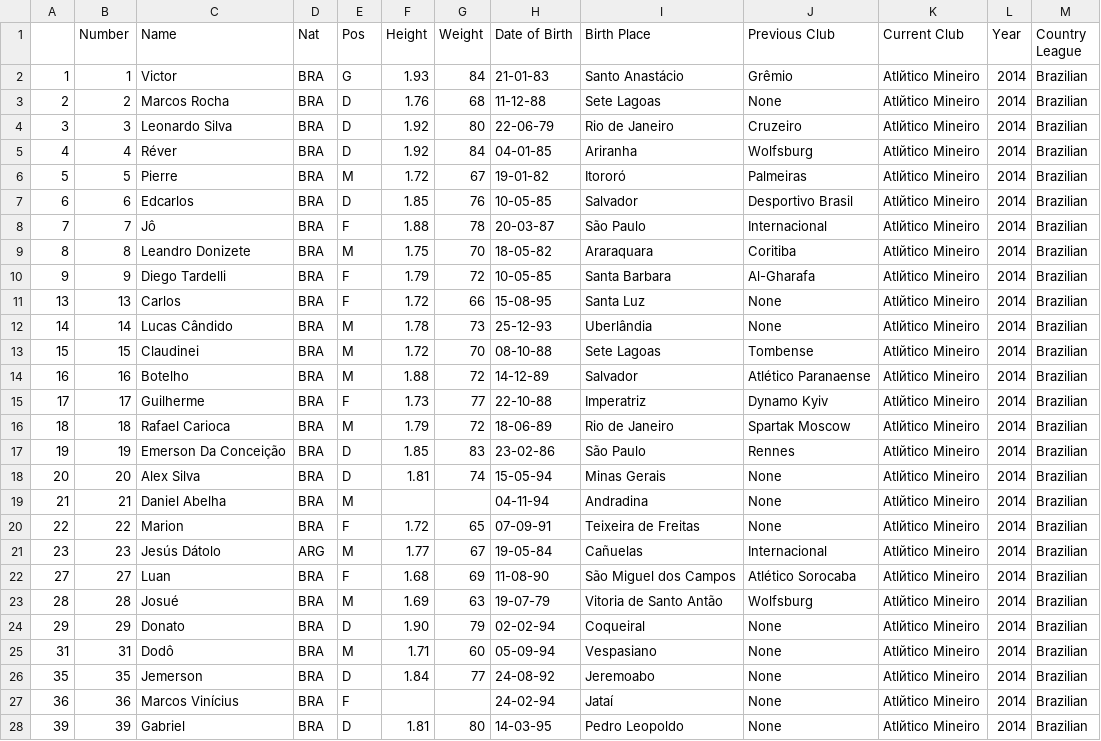
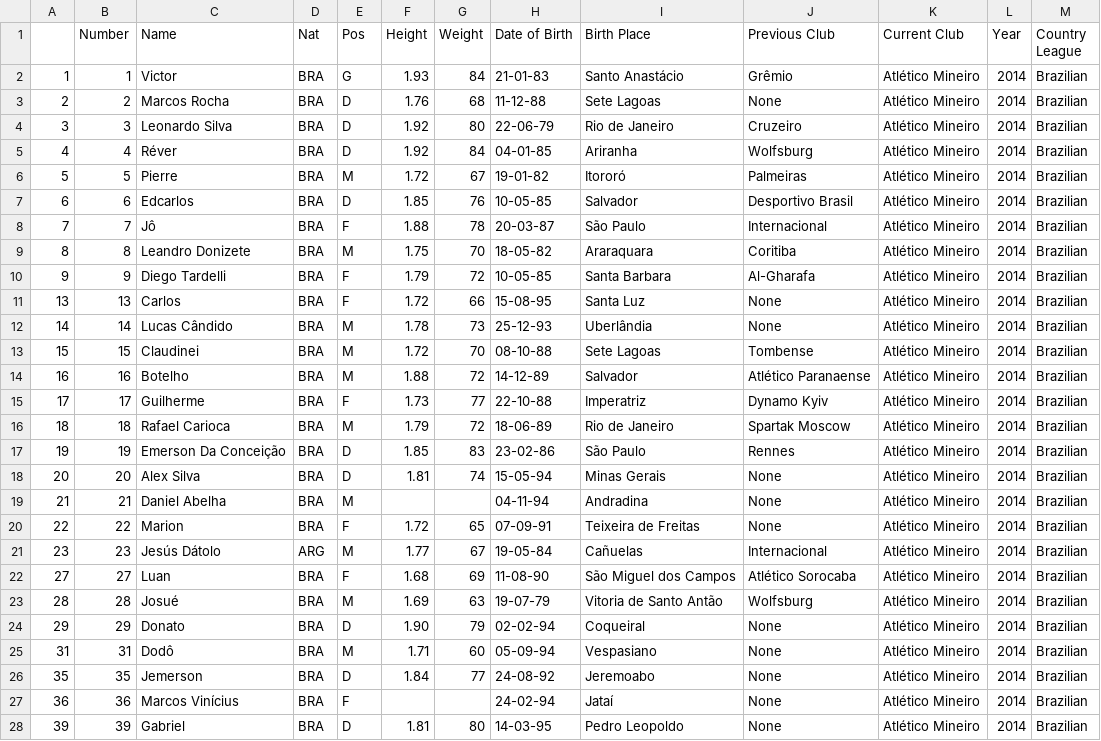
Before and after one commit to jeremydroberts/Soccer-Transfers, a CSV file: csv/brazil/brazil_1415.csv, drawn as a sheet; only a part is shown; the diff covers the shown part only.

Commit message:
cleaned data

```diff
--- a/csv/brazil/brazil_1415.csv
+++ b/csv/brazil/brazil_1415.csv
@@ -1,28 +1,28 @@
 ,Number,Name,Nat,Pos,Height,Weight,Date of Birth,Birth Place,Previous Club,Current Club,Year,Country League
-1,1,Victor,BRA,G,1.93,84,21-01-83,Santo Anastácio,Grêmio,Atlйtico Mineiro,2014,Brazilian
-2,2,Marcos Rocha,BRA,D,1.76,68,11-12-88,Sete Lagoas,None,Atlйtico Mineiro,2014,Brazilian
-3,3,Leonardo Silva,BRA,D,1.92,80,22-06-79,Rio de Janeiro,Cruzeiro,Atlйtico Mineiro,2014,Brazilian
-4,4,Réver,BRA,D,1.92,84,04-01-85,Ariranha,Wolfsburg,Atlйtico Mineiro,2014,Brazilian
-5,5,Pierre,BRA,M,1.72,67,19-01-82,Itororó,Palmeiras,Atlйtico Mineiro,2014,Brazilian
-6,6,Edcarlos,BRA,D,1.85,76,10-05-85,Salvador,Desportivo Brasil,Atlйtico Mineiro,2014,Brazilian
-7,7,Jô,BRA,F,1.88,78,20-03-87,São Paulo,Internacional,Atlйtico Mineiro,2014,Brazilian
-8,8,Leandro Donizete,BRA,M,1.75,70,18-05-82,Araraquara,Coritiba,Atlйtico Mineiro,2014,Brazilian
-9,9,Diego Tardelli,BRA,F,1.79,72,10-05-85,Santa Barbara,Al-Gharafa,Atlйtico Mineiro,2014,Brazilian
-13,13,Carlos,BRA,F,1.72,66,15-08-95,Santa Luz,None,Atlйtico Mineiro,2014,Brazilian
-14,14,Lucas Cândido,BRA,M,1.78,73,25-12-93,Uberlândia,None,Atlйtico Mineiro,2014,Brazilian
-15,15,Claudinei,BRA,M,1.72,70,08-10-88,Sete Lagoas,Tombense,Atlйtico Mineiro,2014,Brazilian
-16,16,Botelho,BRA,M,1.88,72,14-12-89,Salvador,Atlético Paranaense,Atlйtico Mineiro,2014,Brazilian
-17,17,Guilherme,BRA,F,1.73,77,22-10-88,Imperatriz,Dynamo Kyiv,Atlйtico Mineiro,2014,Brazilian
-18,18,Rafael Carioca,BRA,M,1.79,72,18-06-89,Rio de Janeiro,Spartak Moscow,Atlйtico Mineiro,2014,Brazilian
-19,19,Emerson Da Conceição,BRA,D,1.85,83,23-02-86,São Paulo,Rennes,Atlйtico Mineiro,2014,Brazilian
-20,20,Alex Silva,BRA,D,1.81,74,15-05-94,Minas Gerais,None,Atlйtico Mineiro,2014,Brazilian
-21,21,Daniel Abelha,BRA,M,,,04-11-94,Andradina,None,Atlйtico Mineiro,2014,Brazilian
-22,22,Marion,BRA,F,1.72,65,07-09-91,Teixeira de Freitas,None,Atlйtico Mineiro,2014,Brazilian
-23,23,Jesús Dátolo,ARG,M,1.77,67,19-05-84,Cañuelas,Internacional,Atlйtico Mineiro,2014,Brazilian
-27,27,Luan,BRA,F,1.68,69,11-08-90,São Miguel dos Campos,Atlético Sorocaba,Atlйtico Mineiro,2014,Brazilian
-28,28,Josué,BRA,M,1.69,63,19-07-79,Vitoria de Santo Antão,Wolfsburg,Atlйtico Mineiro,2014,Brazilian
-29,29,Donato,BRA,D,1.90,79,02-02-94,Coqueiral,None,Atlйtico Mineiro,2014,Brazilian
-31,31,Dodô,BRA,M,1.71,60,05-09-94,Vespasiano,None,Atlйtico Mineiro,2014,Brazilian
-35,35,Jemerson,BRA,D,1.84,77,24-08-92,Jeremoabo,None,Atlйtico Mineiro,2014,Brazilian
-36,36,Marcos Vinícius,BRA,F,,,24-02-94,Jataí,None,Atlйtico Mineiro,2014,Brazilian
-39,39,Gabriel,BRA,D,1.81,80,14-03-95,Pedro Leopoldo,None,Atlйtico Mineiro,2014,Brazilian
+1,1,Victor,BRA,G,1.93,84,21-01-83,Santo Anastácio,Grêmio,Atlético Mineiro,2014,Brazilian
+2,2,Marcos Rocha,BRA,D,1.76,68,11-12-88,Sete Lagoas,None,Atlético Mineiro,2014,Brazilian
+3,3,Leonardo Silva,BRA,D,1.92,80,22-06-79,Rio de Janeiro,Cruzeiro,Atlético Mineiro,2014,Brazilian
+4,4,Réver,BRA,D,1.92,84,04-01-85,Ariranha,Wolfsburg,Atlético Mineiro,2014,Brazilian
+5,5,Pierre,BRA,M,1.72,67,19-01-82,Itororó,Palmeiras,Atlético Mineiro,2014,Brazilian
+6,6,Edcarlos,BRA,D,1.85,76,10-05-85,Salvador,Desportivo Brasil,Atlético Mineiro,2014,Brazilian
+7,7,Jô,BRA,F,1.88,78,20-03-87,São Paulo,Internacional,Atlético Mineiro,2014,Brazilian
+8,8,Leandro Donizete,BRA,M,1.75,70,18-05-82,Araraquara,Coritiba,Atlético Mineiro,2014,Brazilian
+9,9,Diego Tardelli,BRA,F,1.79,72,10-05-85,Santa Barbara,Al-Gharafa,Atlético Mineiro,2014,Brazilian
+13,13,Carlos,BRA,F,1.72,66,15-08-95,Santa Luz,None,Atlético Mineiro,2014,Brazilian
+14,14,Lucas Cândido,BRA,M,1.78,73,25-12-93,Uberlândia,None,Atlético Mineiro,2014,Brazilian
+15,15,Claudinei,BRA,M,1.72,70,08-10-88,Sete Lagoas,Tombense,Atlético Mineiro,2014,Brazilian
+16,16,Botelho,BRA,M,1.88,72,14-12-89,Salvador,Atlético Paranaense,Atlético Mineiro,2014,Brazilian
+17,17,Guilherme,BRA,F,1.73,77,22-10-88,Imperatriz,Dynamo Kyiv,Atlético Mineiro,2014,Brazilian
+18,18,Rafael Carioca,BRA,M,1.79,72,18-06-89,Rio de Janeiro,Spartak Moscow,Atlético Mineiro,2014,Brazilian
+19,19,Emerson Da Conceição,BRA,D,1.85,83,23-02-86,São Paulo,Rennes,Atlético Mineiro,2014,Brazilian
+20,20,Alex Silva,BRA,D,1.81,74,15-05-94,Minas Gerais,None,Atlético Mineiro,2014,Brazilian
+21,21,Daniel Abelha,BRA,M,,,04-11-94,Andradina,None,Atlético Mineiro,2014,Brazilian
+22,22,Marion,BRA,F,1.72,65,07-09-91,Teixeira de Freitas,None,Atlético Mineiro,2014,Brazilian
+23,23,Jesús Dátolo,ARG,M,1.77,67,19-05-84,Cañuelas,Internacional,Atlético Mineiro,2014,Brazilian
+27,27,Luan,BRA,F,1.68,69,11-08-90,São Miguel dos Campos,Atlético Sorocaba,Atlético Mineiro,2014,Brazilian
+28,28,Josué,BRA,M,1.69,63,19-07-79,Vitoria de Santo Antão,Wolfsburg,Atlético Mineiro,2014,Brazilian
+29,29,Donato,BRA,D,1.90,79,02-02-94,Coqueiral,None,Atlético Mineiro,2014,Brazilian
+31,31,Dodô,BRA,M,1.71,60,05-09-94,Vespasiano,None,Atlético Mineiro,2014,Brazilian
+35,35,Jemerson,BRA,D,1.84,77,24-08-92,Jeremoabo,None,Atlético Mineiro,2014,Brazilian
+36,36,Marcos Vinícius,BRA,F,,,24-02-94,Jataí,None,Atlético Mineiro,2014,Brazilian
+39,39,Gabriel,BRA,D,1.81,80,14-03-95,Pedro Leopoldo,None,Atlético Mineiro,2014,Brazilian
```
Also changed, not shown: 11 edited cells elsewhere in this file.
